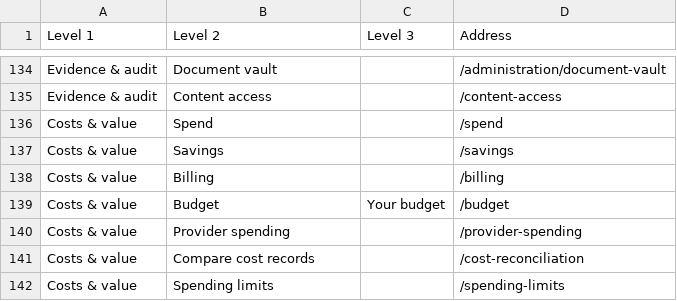
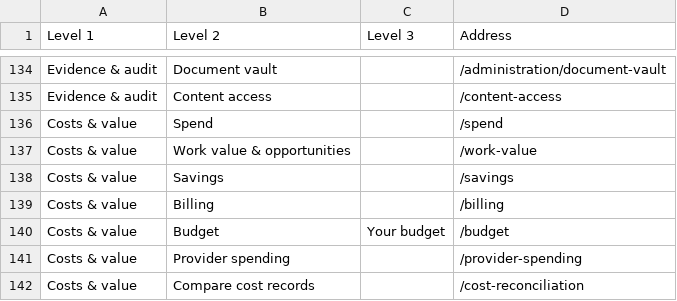
Before and after one commit to Daybreak-AI-Labs/Lightwork, a CSV file: docs/research/tree-test/areas-tree.csv, drawn as a sheet; only a part is shown, gaps mark what is left out; the shorter side is filled out with more unchanged rows; the diff names each change by its address in the sheet, - before the commit and + after, or states it on an @@ line.

Commit message:
fix: complete work value native integration and recovery contracts

```diff
--- a/docs/research/tree-test/areas-tree.csv
+++ b/docs/research/tree-test/areas-tree.csv
+row 137: Costs & value | Work value & opportunities |  | /work-value
```
Also changed, not shown: docs/research/tree-test/classic-tree.csv, 18 other files.
